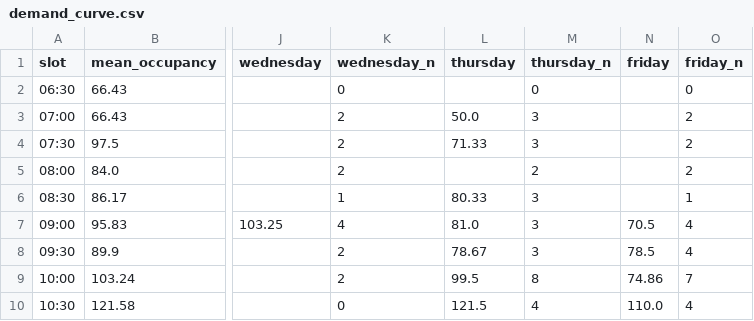
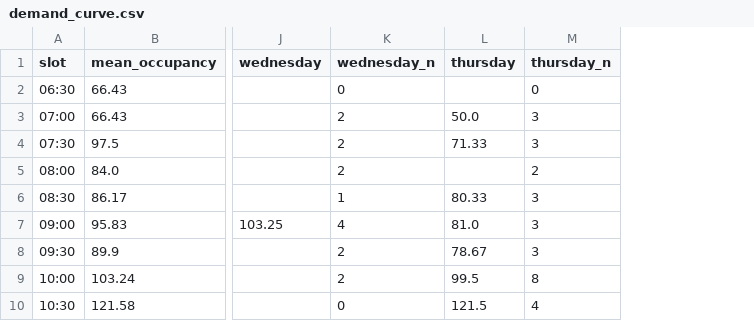
Before and after one commit to hassdbouk/gym-elfarol, a CSV file: data/processed/demand_curve.csv, drawn as a sheet; only a part is shown, gaps mark what is left out; the diff names each change by its address in the sheet, - before the commit and + after, or states it on an @@ line.

Commit message:
Set N=400 everywhere and seed from Monday-Thursday only

```diff
--- a/data/processed/demand_curve.csv
+++ b/data/processed/demand_curve.csv
-column N (friday), rows 7-10: 70.5 | 78.5 | 74.86 | 110.0
-column O (friday_n), rows 2-10: 0 | 2 | 2 | 2 | 1 | 4 | 4 | 7 | 4
```
Also changed, not shown: netlogo/seed_history.csv, 8 other files.
